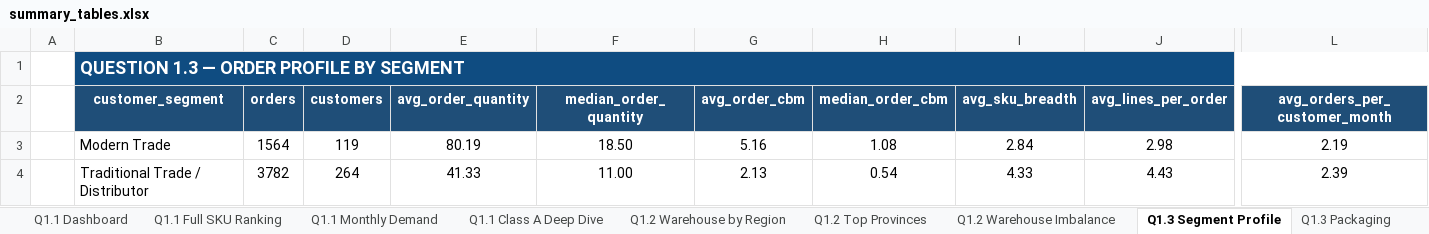
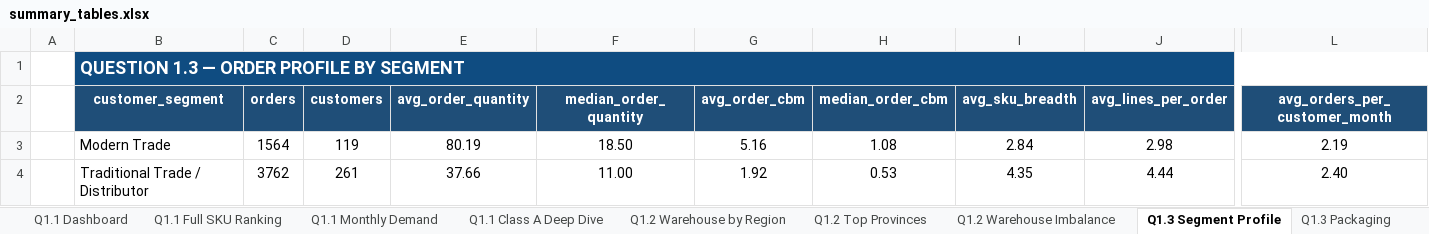
Before and after one commit to tlong-ds/omni-channel-distribution-system, an Excel workbook: outputs/round2/summary_tables.xlsx, sheet Q1.3 Segment Profile, drawn as a sheet; only a part is shown, gaps mark what is left out; values as stored, in another font and other column widths than the file's, no borders; the diff names each change by its address in the sheet, - before the commit and + after, or states it on an @@ line.

Commit message:
fix: inconsistent report in q1.2 and q1.3; adjust to make sure that geographical interpretation do not include unknown address customers

```diff
--- a/outputs/round2/summary_tables.xlsx (sheet Q1.3 Segment Profile)
+++ b/outputs/round2/summary_tables.xlsx (sheet Q1.3 Segment Profile)
-C4 (orders): 3782
+C4 (orders): 3762
-D4 (customers): 264
+D4 (customers): 261
-E4 (avg_order_quantity): 41.33
+E4 (avg_order_quantity): 37.66
-G4 (avg_order_cbm): 2.13
+G4 (avg_order_cbm): 1.92
-H4 (median_order_cbm): 0.54
+H4 (median_order_cbm): 0.53
-I4 (avg_sku_breadth): 4.33
+I4 (avg_sku_breadth): 4.35
-J4 (avg_lines_per_order): 4.43
+J4 (avg_lines_per_order): 4.44
-L4 (avg_orders_per_customer_month): 2.39
+L4 (avg_orders_per_customer_month): 2.40
```
Also changed, not shown: sheet Q1.3 Packaging, 13 other files.
